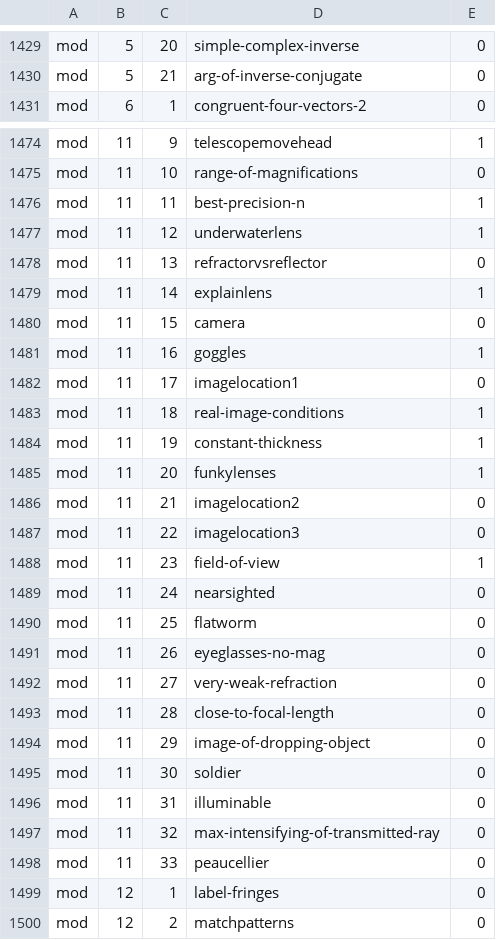
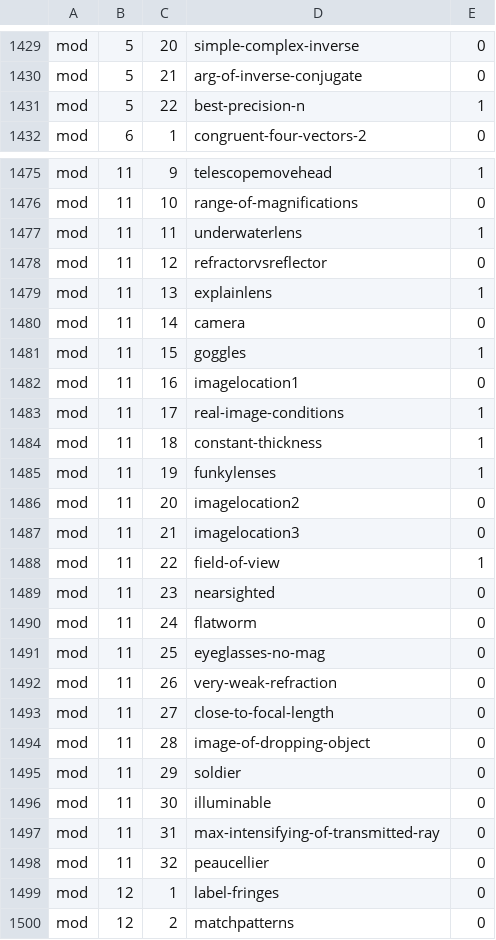
Before and after one commit to bcrowell/lm, a CSV file: data/problems.csv, drawn as a sheet; only a part is shown, gaps mark what is left out.

Commit message:
moving more problems in Mod

```diff
--- a/data/problems.csv
+++ b/data/problems.csv
@@ -1430,2 +1430,3 @@ mod,5,20,simple-complex-inverse,0
 mod,5,21,arg-of-inverse-conjugate,0
+mod,5,22,best-precision-n,1
 mod,6,1,congruent-four-vectors-2,0
@@ -1475,25 +1476,24 @@ mod,11,9,telescopemovehead,1
 mod,11,10,range-of-magnifications,0
-mod,11,11,best-precision-n,1
-mod,11,12,underwaterlens,1
-mod,11,13,refractorvsreflector,0
-mod,11,14,explainlens,1
-mod,11,15,camera,0
-mod,11,16,goggles,1
-mod,11,17,imagelocation1,0
-mod,11,18,real-image-conditions,1
-mod,11,19,constant-thickness,1
-mod,11,20,funkylenses,1
-mod,11,21,imagelocation2,0
-mod,11,22,imagelocation3,0
-mod,11,23,field-of-view,1
-mod,11,24,nearsighted,0
-mod,11,25,flatworm,0
-mod,11,26,eyeglasses-no-mag,0
-mod,11,27,very-weak-refraction,0
-mod,11,28,close-to-focal-length,0
-mod,11,29,image-of-dropping-object,0
-mod,11,30,soldier,0
-mod,11,31,illuminable,0
-mod,11,32,max-intensifying-of-transmitted-ray,0
-mod,11,33,peaucellier,0
+mod,11,11,underwaterlens,1
+mod,11,12,refractorvsreflector,0
+mod,11,13,explainlens,1
+mod,11,14,camera,0
+mod,11,15,goggles,1
+mod,11,16,imagelocation1,0
+mod,11,17,real-image-conditions,1
+mod,11,18,constant-thickness,1
+mod,11,19,funkylenses,1
+mod,11,20,imagelocation2,0
+mod,11,21,imagelocation3,0
+mod,11,22,field-of-view,1
+mod,11,23,nearsighted,0
+mod,11,24,flatworm,0
+mod,11,25,eyeglasses-no-mag,0
+mod,11,26,very-weak-refraction,0
+mod,11,27,close-to-focal-length,0
+mod,11,28,image-of-dropping-object,0
+mod,11,29,soldier,0
+mod,11,30,illuminable,0
+mod,11,31,max-intensifying-of-transmitted-ray,0
+mod,11,32,peaucellier,0
 mod,12,1,label-fringes,0
```
Also changed, not shown: 3 other files.
